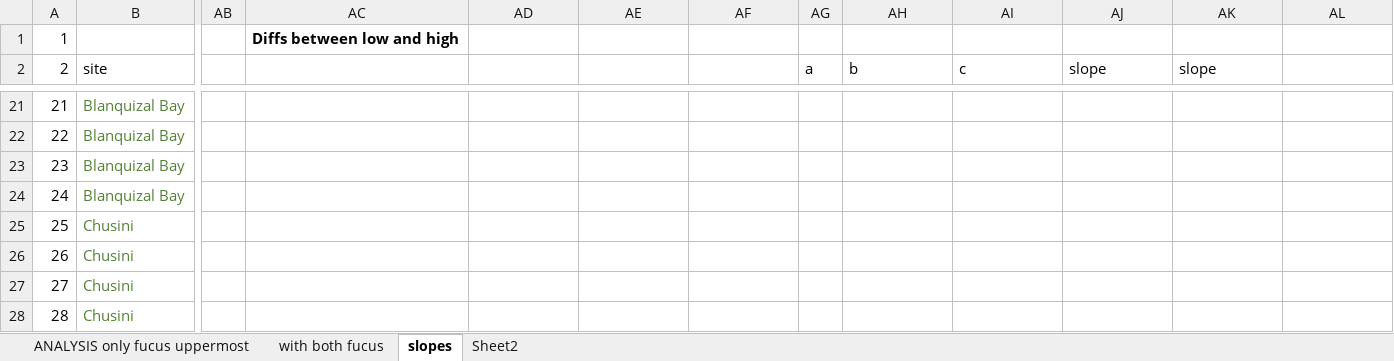
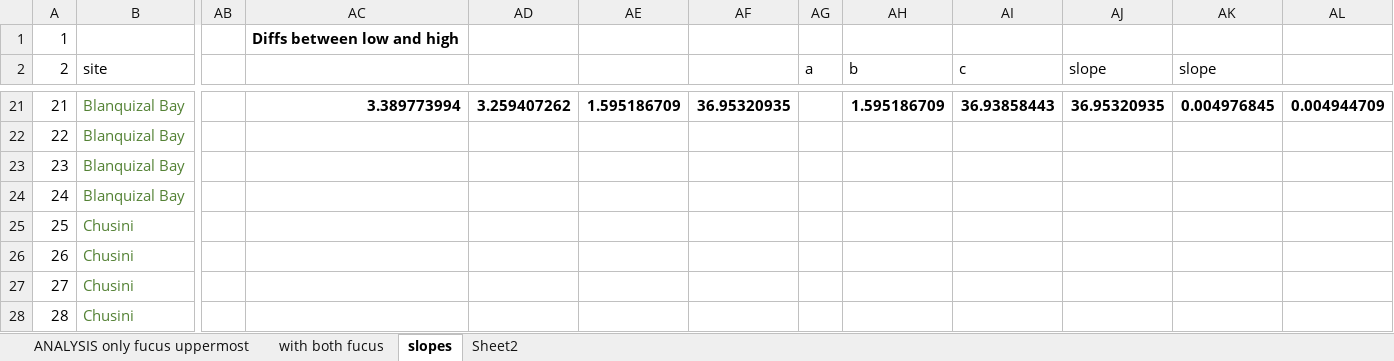
Before and after one commit to APECS-ak/APECS-master-repos, an Excel workbook: ALL_DATA/TIFF_seagrass_carbon_disturbance/2018_data_efforts/elevation_density3.xlsx, sheet slopes, drawn as a sheet; only a part is shown, gaps mark what is left out; values as stored, in another font and other column widths than the file's, no borders; the diff covers the shown part only; the diff names each change by its address in the sheet, - before the commit and + after, or states it on an @@ line.

```diff
--- a/ALL_DATA/TIFF_seagrass_carbon_disturbance/2018_data_efforts/elevation_density3.xlsx (sheet slopes)
+++ b/ALL_DATA/TIFF_seagrass_carbon_disturbance/2018_data_efforts/elevation_density3.xlsx (sheet slopes)
-AC21: (empty)
+AC21: 3.389773994
-AD21: (empty)
+AD21: 3.259407262
-AE21: (empty)
+AE21: 1.595186709
-AF21: (empty)
+AF21: 36.95320935
-AH21 (b): (empty)
+AH21 (b): 1.595186709
-AI21 (c): (empty)
+AI21 (c): 36.93858443
-AJ21 (slope): (empty)
+AJ21 (slope): 36.95320935
-AK21 (slope): (empty)
+AK21 (slope): 0.004976845
-AL21: (empty)
+AL21: 0.004944709
```
Also changed, not shown: 31 edited cells elsewhere in this sheet, charts or pictures, 4 other files.
